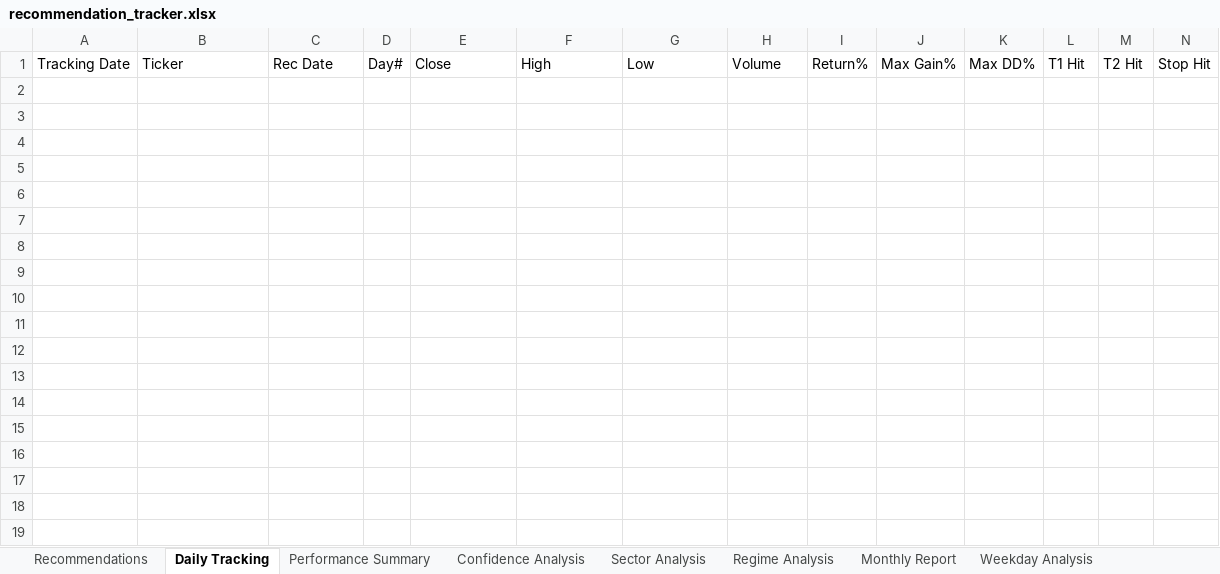
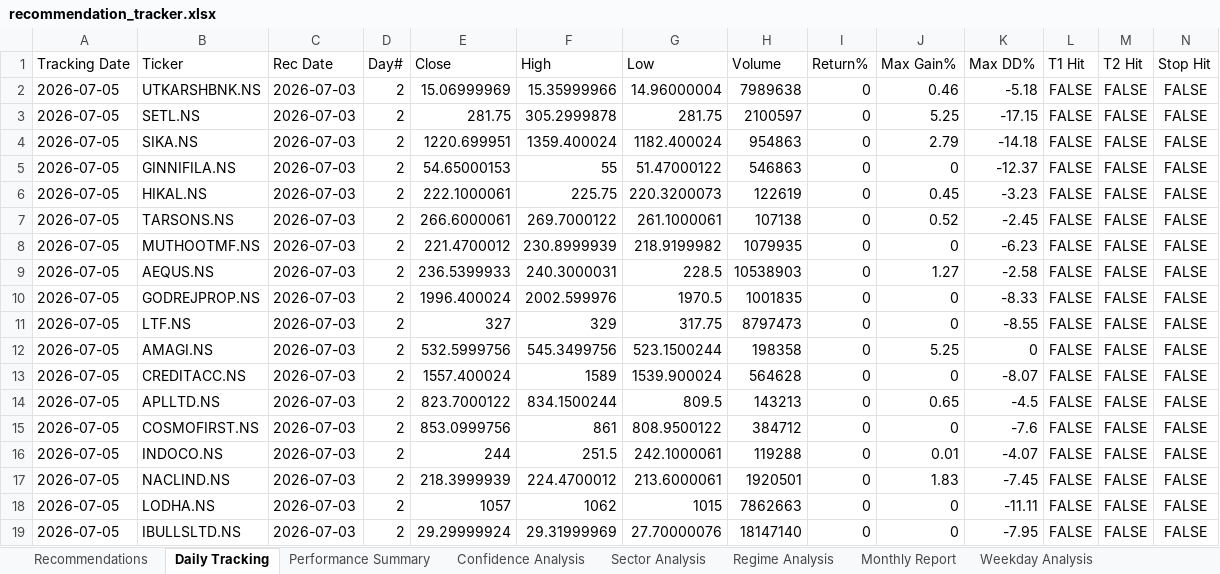
Before and after one commit to Gdsk-Sravan/Analyse-recommend-track, an Excel workbook: recommendation_tracker.xlsx, sheet Daily Tracking, drawn as a sheet; only a part is shown; values as stored, in another font and other column widths than the file's, no borders; rows hold the shown columns only; the diff covers the shown part only; the diff names each change by its address in the sheet, - before the commit and + after, or states it on an @@ line.

```diff
--- a/recommendation_tracker.xlsx (sheet Daily Tracking)
+++ b/recommendation_tracker.xlsx (sheet Daily Tracking)
+row 2: 2026-07-05 | UTKARSHBNK.NS | 2026-07-03 | 2 | 15.06999969 | 15.35999966 | 14.96000004 | 7989638 | 0 | 0.46 | -5.18 | FALSE | FALSE | FALSE
+row 3: 2026-07-05 | SETL.NS | 2026-07-03 | 2 | 281.75 | 305.2999878 | 281.75 | 2100597 | 0 | 5.25 | -17.15 | FALSE | FALSE | FALSE
+row 4: 2026-07-05 | SIKA.NS | 2026-07-03 | 2 | 1220.699951 | 1359.400024 | 1182.400024 | 954863 | 0 | 2.79 | -14.18 | FALSE | FALSE | FALSE
+row 5: 2026-07-05 | GINNIFILA.NS | 2026-07-03 | 2 | 54.65000153 | 55 | 51.47000122 | 546863 | 0 | 0 | -12.37 | FALSE | FALSE | FALSE
+row 6: 2026-07-05 | HIKAL.NS | 2026-07-03 | 2 | 222.1000061 | 225.75 | 220.3200073 | 122619 | 0 | 0.45 | -3.23 | FALSE | FALSE | FALSE
+row 7: 2026-07-05 | TARSONS.NS | 2026-07-03 | 2 | 266.6000061 | 269.7000122 | 261.1000061 | 107138 | 0 | 0.52 | -2.45 | FALSE | FALSE | FALSE
+row 8: 2026-07-05 | MUTHOOTMF.NS | 2026-07-03 | 2 | 221.4700012 | 230.8999939 | 218.9199982 | 1079935 | 0 | 0 | -6.23 | FALSE | FALSE | FALSE
+row 9: 2026-07-05 | AEQUS.NS | 2026-07-03 | 2 | 236.5399933 | 240.3000031 | 228.5 | 10538903 | 0 | 1.27 | -2.58 | FALSE | FALSE | FALSE
+row 10: 2026-07-05 | GODREJPROP.NS | 2026-07-03 | 2 | 1996.400024 | 2002.599976 | 1970.5 | 1001835 | 0 | 0 | -8.33 | FALSE | FALSE | FALSE
+row 11: 2026-07-05 | LTF.NS | 2026-07-03 | 2 | 327 | 329 | 317.75 | 8797473 | 0 | 0 | -8.55 | FALSE | FALSE | FALSE
+row 12: 2026-07-05 | AMAGI.NS | 2026-07-03 | 2 | 532.5999756 | 545.3499756 | 523.1500244 | 198358 | 0 | 5.25 | 0 | FALSE | FALSE | FALSE
+row 13: 2026-07-05 | CREDITACC.NS | 2026-07-03 | 2 | 1557.400024 | 1589 | 1539.900024 | 564628 | 0 | 0 | -8.07 | FALSE | FALSE | FALSE
+row 14: 2026-07-05 | APLLTD.NS | 2026-07-03 | 2 | 823.7000122 | 834.1500244 | 809.5 | 143213 | 0 | 0.65 | -4.5 | FALSE | FALSE | FALSE
+row 15: 2026-07-05 | COSMOFIRST.NS | 2026-07-03 | 2 | 853.0999756 | 861 | 808.9500122 | 384712 | 0 | 0 | -7.6 | FALSE | FALSE | FALSE
+row 16: 2026-07-05 | INDOCO.NS | 2026-07-03 | 2 | 244 | 251.5 | 242.1000061 | 119288 | 0 | 0.01 | -4.07 | FALSE | FALSE | FALSE
+row 17: 2026-07-05 | NACLIND.NS | 2026-07-03 | 2 | 218.3999939 | 224.4700012 | 213.6000061 | 1920501 | 0 | 1.83 | -7.45 | FALSE | FALSE | FALSE
+row 18: 2026-07-05 | LODHA.NS | 2026-07-03 | 2 | 1057 | 1062 | 1015 | 7862663 | 0 | 0 | -11.11 | FALSE | FALSE | FALSE
+row 19: 2026-07-05 | IBULLSLTD.NS | 2026-07-03 | 2 | 29.29999924 | 29.31999969 | 27.70000076 | 18147140 | 0 | 0 | -7.95 | FALSE | FALSE | FALSE
```
Also changed, not shown: 24 added rows elsewhere in this sheet, sheet Performance Summary, other sheet tabs.
